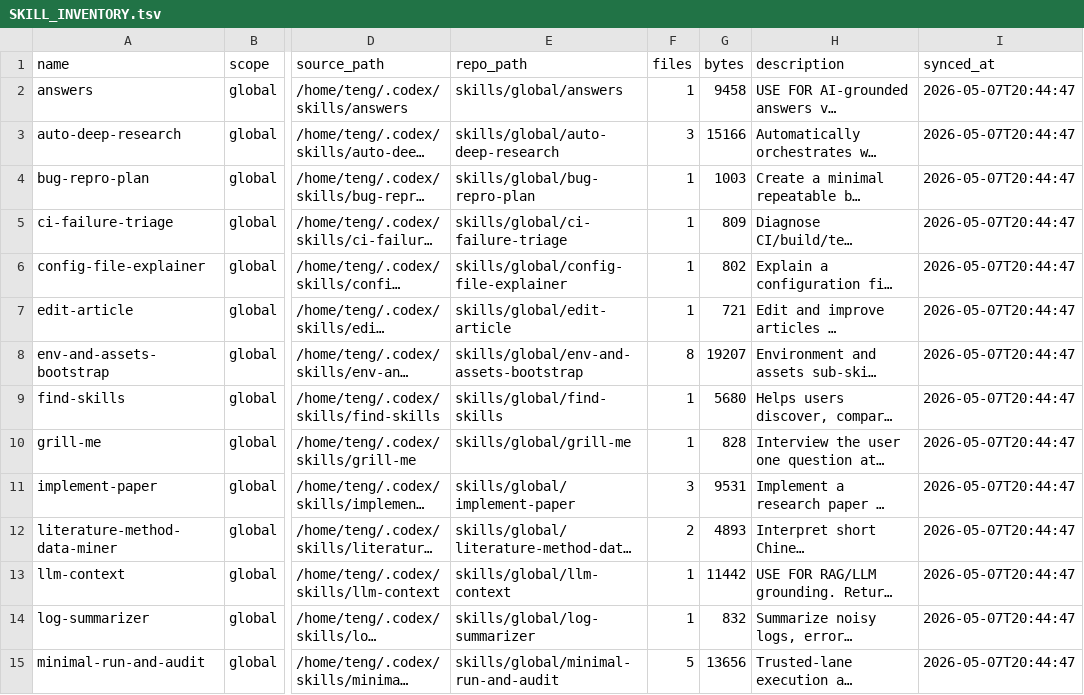
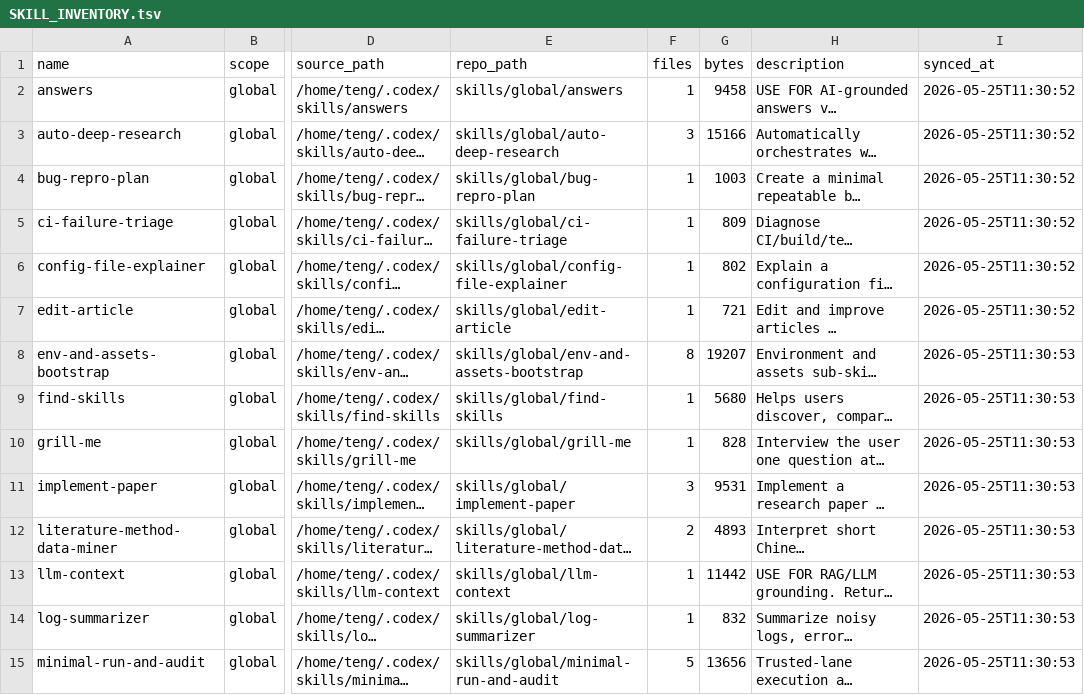
Before and after one commit to Teng-bio/codex-skills-hub, a TSV file: registry/SKILL_INVENTORY.tsv, drawn as a sheet; only a part is shown, gaps mark what is left out; long unchanged cells end in …; the diff covers the shown part only; the diff names each change by its address in the sheet, - before the commit and + after, or states it on an @@ line.

```diff
--- a/registry/SKILL_INVENTORY.tsv
+++ b/registry/SKILL_INVENTORY.tsv
-I2:I7 (synced_at): 2026-05-07T20:44:47
+I2:I7 (synced_at): 2026-05-25T11:30:52
-I8:I15 (synced_at): 2026-05-07T20:44:47
+I8:I15 (synced_at): 2026-05-25T11:30:53
```
Also changed, not shown: 8 added rows and 29 edited cells elsewhere in this file, 25 other files.
